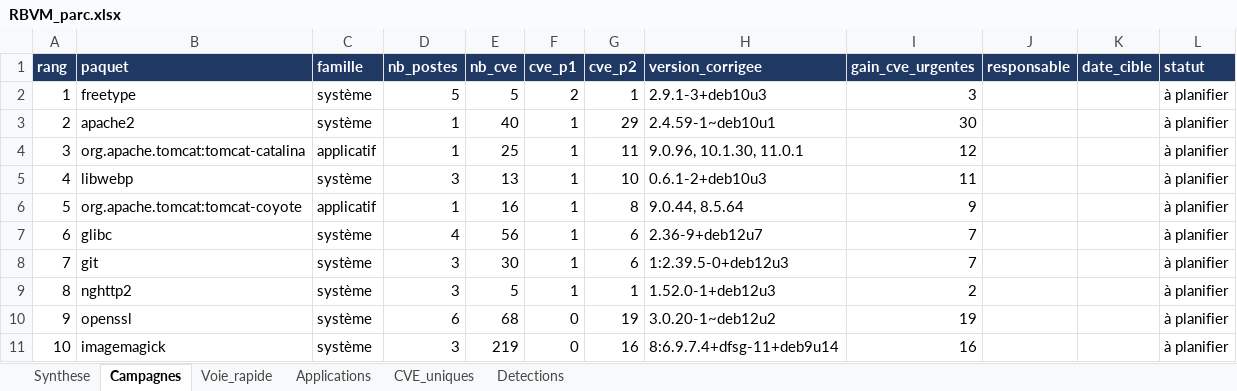
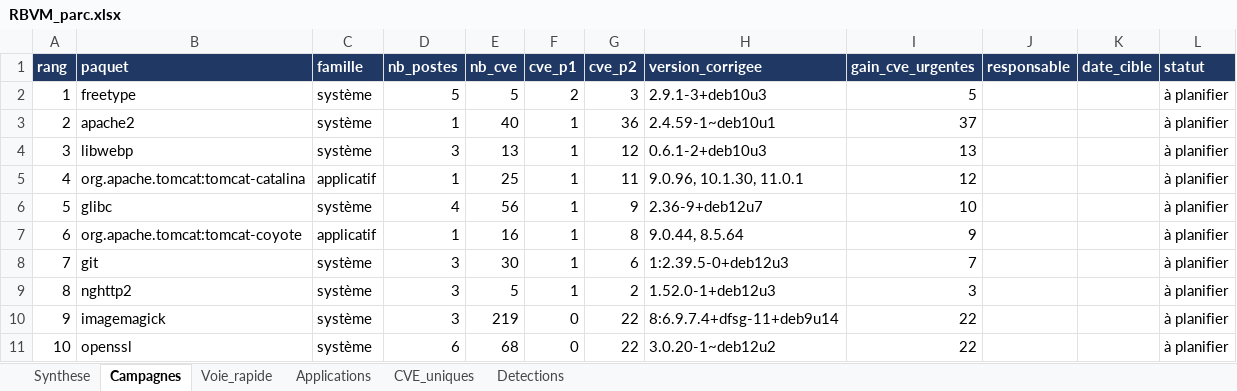
Before and after one commit to BounamAph/rbvm-pipeline, an Excel workbook: output/RBVM_parc.xlsx, sheet Campagnes, drawn as a sheet; values as stored, in another font and other column widths than the file's, no borders; removed rows and columns are numbered as before the commit, all else as after; the diff names each change by its address in the sheet, - before the commit and + after, or states it on an @@ line.

```diff
--- a/output/RBVM_parc.xlsx (sheet Campagnes)
+++ b/output/RBVM_parc.xlsx (sheet Campagnes)
-G2 (cve_p2): 1
+G2 (cve_p2): 3
-I2 (gain_cve_urgentes): 3
+I2 (gain_cve_urgentes): 5
-G3 (cve_p2): 29
+G3 (cve_p2): 36
-I3 (gain_cve_urgentes): 30
+I3 (gain_cve_urgentes): 37
+row 4: 3 | libwebp | système | 3 | 13 | 1 | 12 | 0.6.1-2+deb10u3 | 13 |  |  | à planifier
@@ column A (rang) renumbered between rows 5 and 10 @@
-row 5: 4 | libwebp | système | 3 | 13 | 1 | 10 | 0.6.1-2+deb10u3 | 11 |  |  | à planifier
+row 6: 5 | glibc | système | 4 | 56 | 1 | 9 | 2.36-9+deb12u7 | 10 |  |  | à planifier
-row 7: 6 | glibc | système | 4 | 56 | 1 | 6 | 2.36-9+deb12u7 | 7 |  |  | à planifier
-G9 (cve_p2): 1
+G9 (cve_p2): 2
-I9 (gain_cve_urgentes): 2
+I9 (gain_cve_urgentes): 3
-row 10: 9 | openssl | système | 6 | 68 | 0 | 19 | 3.0.20-1~deb12u2 | 19 |  |  | à planifier
-G10 (cve_p2): 16
+G10 (cve_p2): 22
-I10 (gain_cve_urgentes): 16
+I10 (gain_cve_urgentes): 22
+row 11: 10 | openssl | système | 6 | 68 | 0 | 22 | 3.0.20-1~deb12u2 | 22 |  |  | à planifier
```
Also changed, not shown: sheet CVE_uniques, sheet Applications, sheet Voie_rapide, sheet Detections, sheet Synthese, 13 other files.
